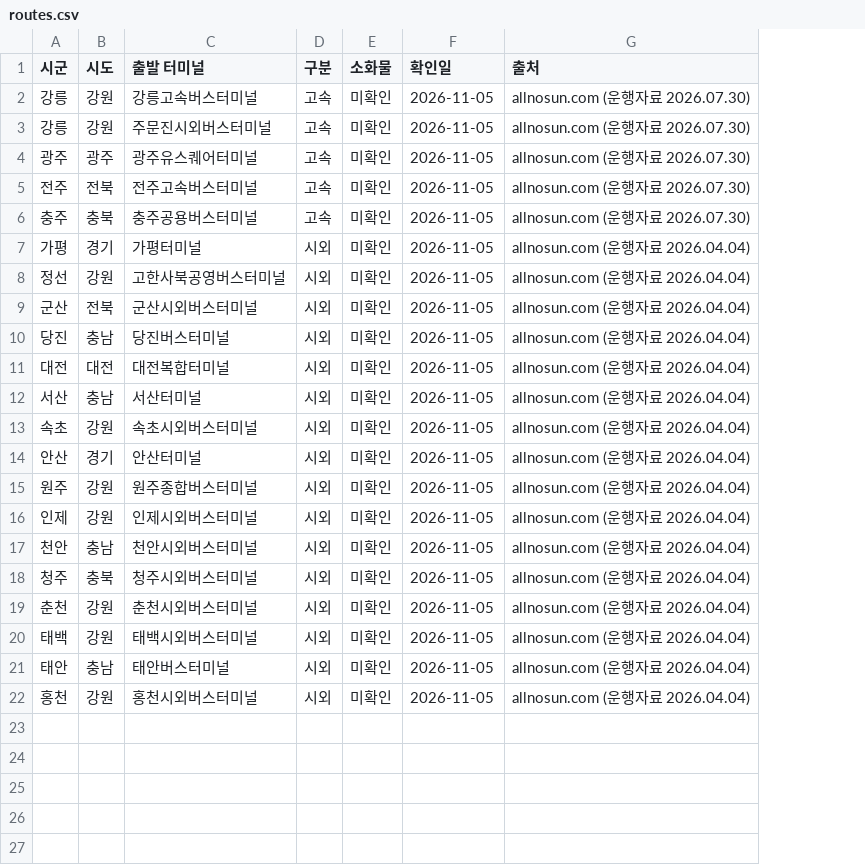
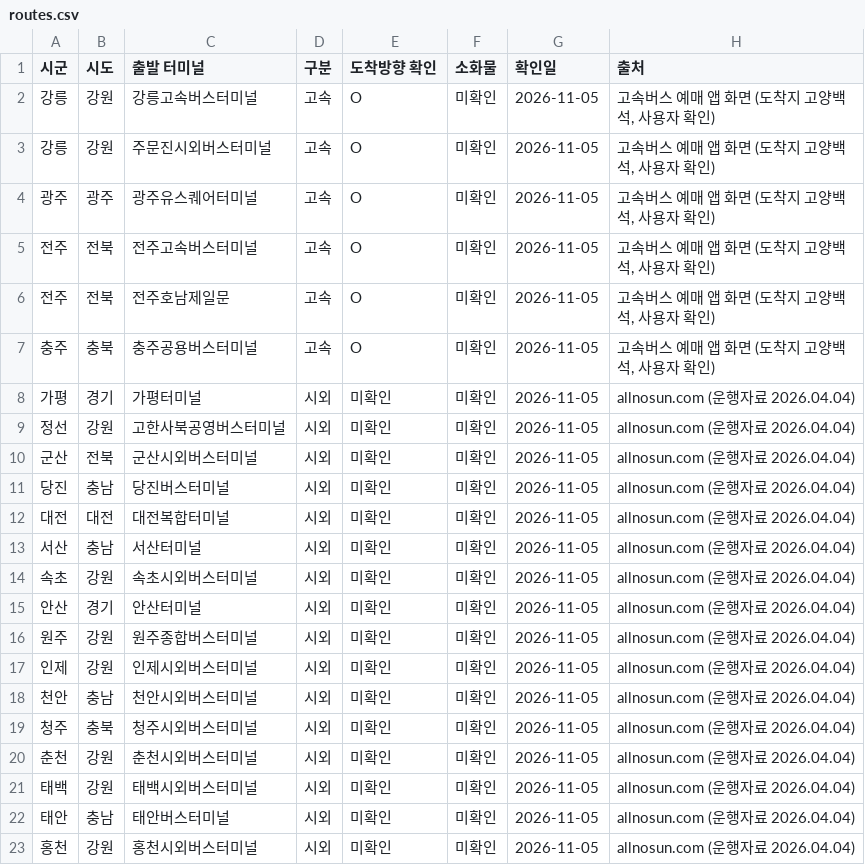
Before and after one commit to gdhw421/jikgong-monitor, a CSV file: jikgong-monitor/data/routes.csv, drawn as a sheet; addresses are those after the commit; the diff names each change by its address in the sheet, - before the commit and + after, or states it on an @@ line.

```diff
--- a/jikgong-monitor/data/routes.csv
+++ b/jikgong-monitor/data/routes.csv
+column E (도착방향 확인), rows 2-5: all O; rows 7-23: O | 미확인 | 미확인 | 미확인 | 미확인 | 미확인 | 미확인 | 미확인 | 미확인 | 미확인 | 미확인 | 미확인 | 미확인 | 미확인 | 미확인 | 미확인 | 미확인
-H2:H5 (출처): allnosun.com (운행자료 2026.07.30)
+H2:H5 (출처): 고속버스 예매 앱 화면 (도착지 고양백석, 사용자 확인)
+row 6: 전주 | 전북 | 전주호남제일문 | 고속 | O | 미확인 | 2026-11-05 | 고속버스 예매 앱 화면 (도착지 고양백석, 사용자 확인)
-H7 (출처): allnosun.com (운행자료 2026.07.30)
+H7 (출처): 고속버스 예매 앱 화면 (도착지 고양백석, 사용자 확인)
```
Also changed, not shown: 2 other files.
